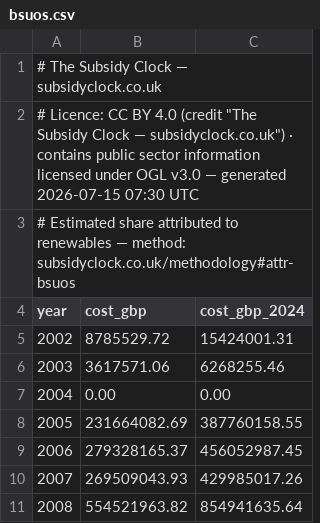
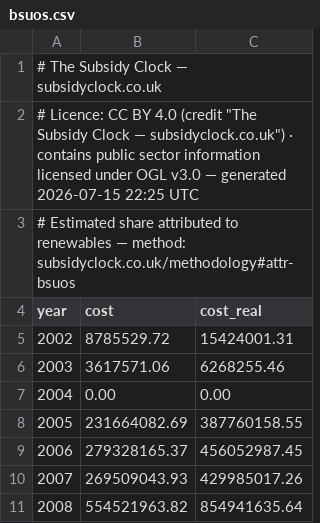
Before and after one commit to richardjlyon/subsidy-clock, a CSV file: site/data/bsuos.csv, drawn as a sheet; only a part is shown.

```diff
--- a/site/data/bsuos.csv
+++ b/site/data/bsuos.csv
@@ -1,5 +1,5 @@
 # The Subsidy Clock — subsidyclock.co.uk
-# Licence: CC BY 4.0 (credit "The Subsidy Clock — subsidyclock.co.uk") · contains public sector information licensed under OGL v3.0 — generated 2026-07-15 07:30 UTC
+# Licence: CC BY 4.0 (credit "The Subsidy Clock — subsidyclock.co.uk") · contains public sector information licensed under OGL v3.0 — generated 2026-07-15 22:25 UTC
 # Estimated share attributed to renewables — method: subsidyclock.co.uk/methodology#attr-bsuos
-year,cost_gbp,cost_gbp_2024
+year,cost,cost_real
 2002,8785529.72,15424001.31
```
Also changed, not shown: site/data/capacity-market.csv, site/data/cfd.csv, 19 other files.
